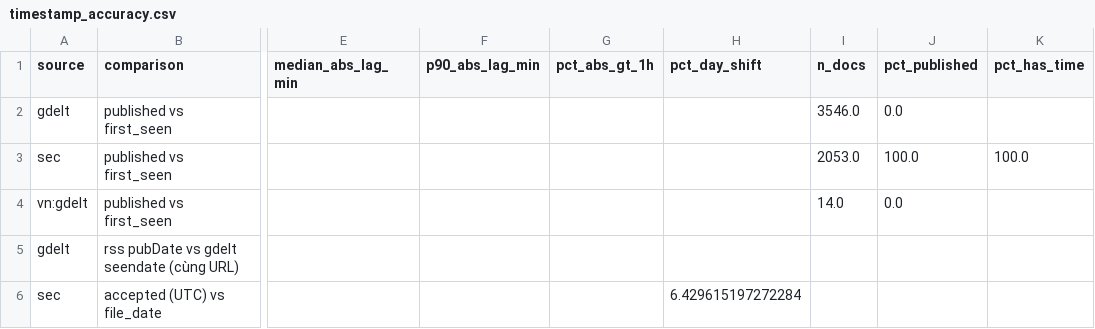
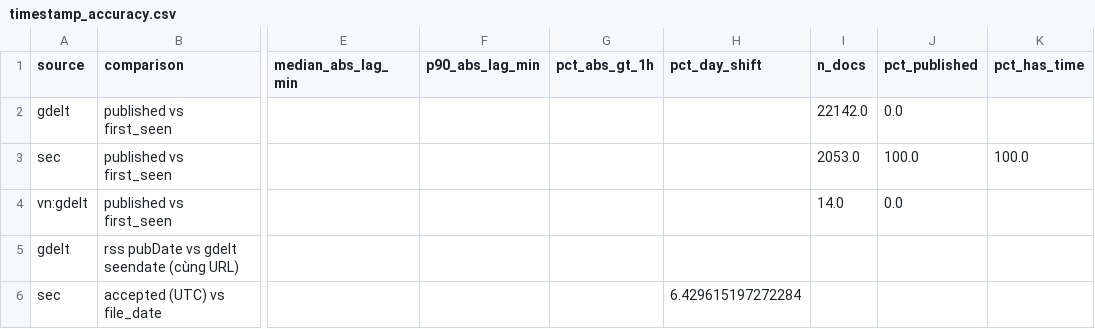
Before and after one commit to thienanpham160806-code/crypto-narrative-nlp, a CSV file: outputs/tables/timestamp_accuracy.csv, drawn as a sheet; only a part is shown, gaps mark what is left out; the diff names each change by its address in the sheet, - before the commit and + after, or states it on an @@ line.

```diff
--- a/outputs/tables/timestamp_accuracy.csv
+++ b/outputs/tables/timestamp_accuracy.csv
-I2 (n_docs): 3546.0
+I2 (n_docs): 22142.0
```
Also changed, not shown: outputs/tables/corpus_stats.csv, outputs/tables/narrative_taxonomy.csv, 11 other files.
